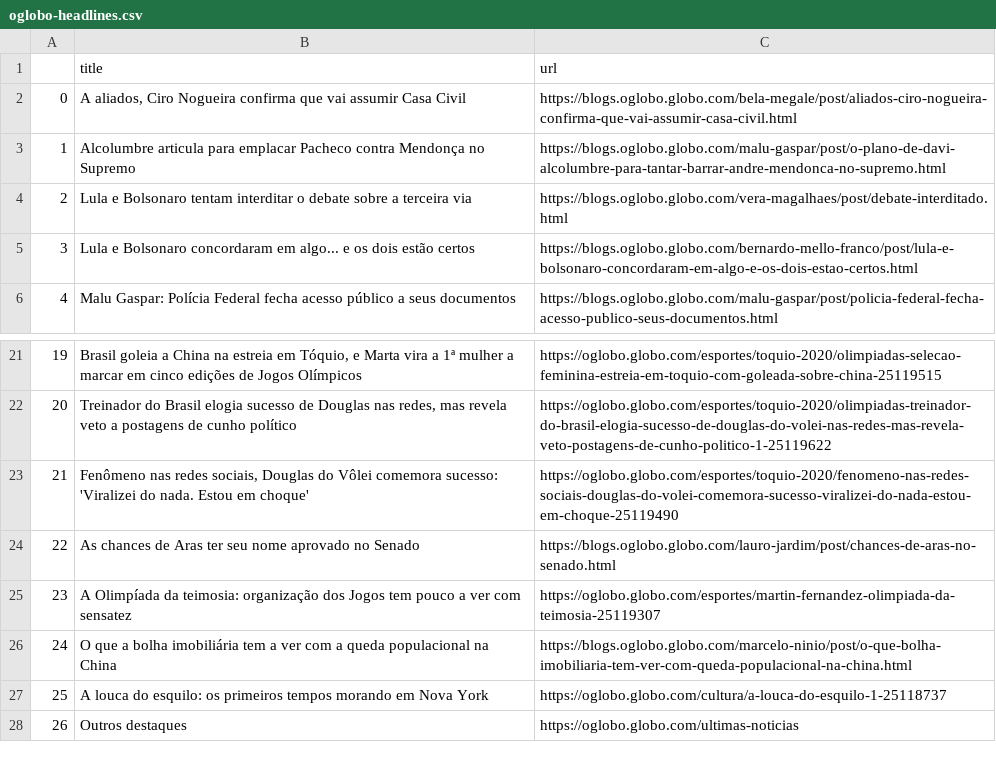
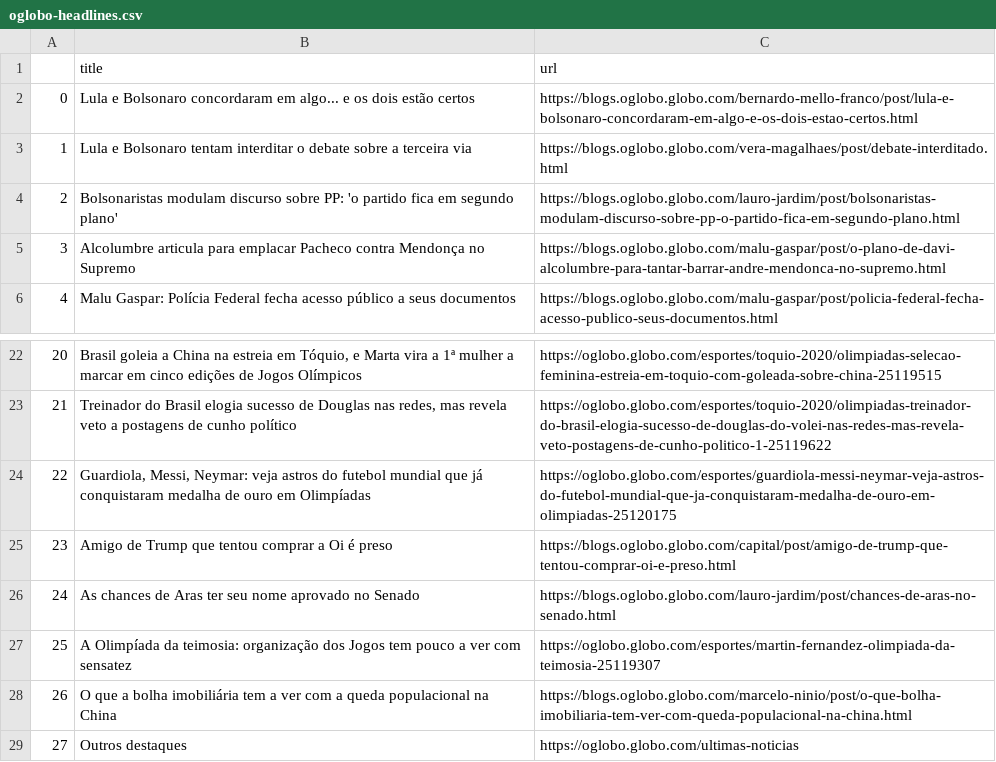
Before and after one commit to belisards/oglobo_headlines, a CSV file: oglobo-headlines.csv, drawn as a sheet; only a part is shown, gaps mark what is left out; removed rows and columns are numbered as before the commit, all else as after; the diff covers the shown part only; the diff names each change by its address in the sheet, - before the commit and + after, or states it on an @@ line.

```diff
--- a/oglobo-headlines.csv
+++ b/oglobo-headlines.csv
-row 2: 0 | A aliados, Ciro Nogueira confirma que vai assumir Casa Civil | https://blogs.oglobo.globo.com/bela-megale/post/aliados-ciro-nogueira-confirma-que-vai-assumir-casa-civil.html
@@ row 5 moved to row 2: 0 @@
@@ row 4 moved to row 3: 1 @@
+row 4: 2 | Bolsonaristas modulam discurso sobre PP: 'o partido fica em segundo plano' | https://blogs.oglobo.globo.com/lauro-jardim/post/bolsonaristas-modulam-discurso-sobre-pp-o-partido-fica-em-segundo-plano.html
@@ column A renumbered between rows 5 and 41 @@
-row 23: 21 | Fenômeno nas redes sociais, Douglas do Vôlei comemora sucesso: 'Viralizei do nada. Estou em choque' | https://oglobo.globo.com/esportes/toquio-2020/fenomeno-nas-redes-sociais-douglas-do-volei-comemora-sucesso-viralizei-do-nada-estou-em-choque-25119490
+row 24: 22 | Guardiola, Messi, Neymar: veja astros do futebol mundial que já conquistaram medalha de ouro em Olimpíadas | https://oglobo.globo.com/esportes/guardiola-messi-neymar-veja-astros-do-futebol-mundial-que-ja-conquistaram-medalha-de-ouro-em-olimpiadas-25120175
+row 25: 23 | Amigo de Trump que tentou comprar a Oi é preso | https://blogs.oglobo.globo.com/capital/post/amigo-de-trump-que-tentou-comprar-oi-e-preso.html
-row 27: 25 | A louca do esquilo: os primeiros tempos morando em Nova York | https://oglobo.globo.com/cultura/a-louca-do-esquilo-1-25118737
```
Also changed, not shown: 11 added rows, 10 removed rows and 2 moved rows elsewhere in this file.
